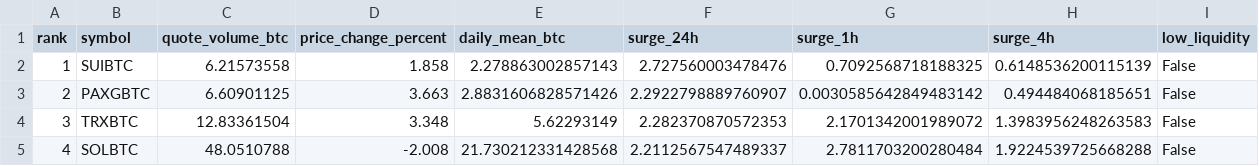
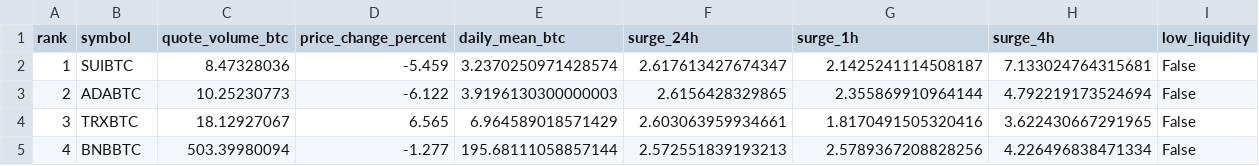
Before and after one commit to leeireum/binance-btc-volume, a CSV file: data/surge.csv, drawn as a sheet; only a part is shown; the diff covers the shown part only.

```diff
--- a/data/surge.csv
+++ b/data/surge.csv
@@ -1,5 +1,5 @@
 rank,symbol,quote_volume_btc,price_change_percent,daily_mean_btc,surge_24h,surge_1h,surge_4h,low_liquidity
-1,SUIBTC,6.21573558,1.858,2.278863002857143,2.727560003478476,0.7092568718188325,0.6148536200115139,False
-2,PAXGBTC,6.60901125,3.663,2.8831606828571426,2.2922798889760907,0.0030585642849483142,0.494484068185651,False
-3,TRXBTC,12.83361504,3.348,5.62293149,2.282370870572353,2.1701342001989072,1.3983956248263583,False
-4,SOLBTC,48.0510788,-2.008,21.730212331428568,2.2112567547489337,2.7811703200280484,1.9224539725668288,False
+1,SUIBTC,8.47328036,-5.459,3.2370250971428574,2.617613427674347,2.1425241114508187,7.133024764315681,False
+2,ADABTC,10.25230773,-6.122,3.9196130300000003,2.6156428329865,2.355869910964144,4.792219173524694,False
+3,TRXBTC,18.12927067,6.565,6.964589018571429,2.603063959934661,1.8170491505320416,3.622430667291965,False
+4,BNBBTC,503.39980094,-1.277,195.68111058857144,2.572551839193213,2.5789367208828256,4.226496838471334,False
```
Also changed, not shown: 156 edited cells elsewhere in this file, data/volume.csv, 9 other files.
